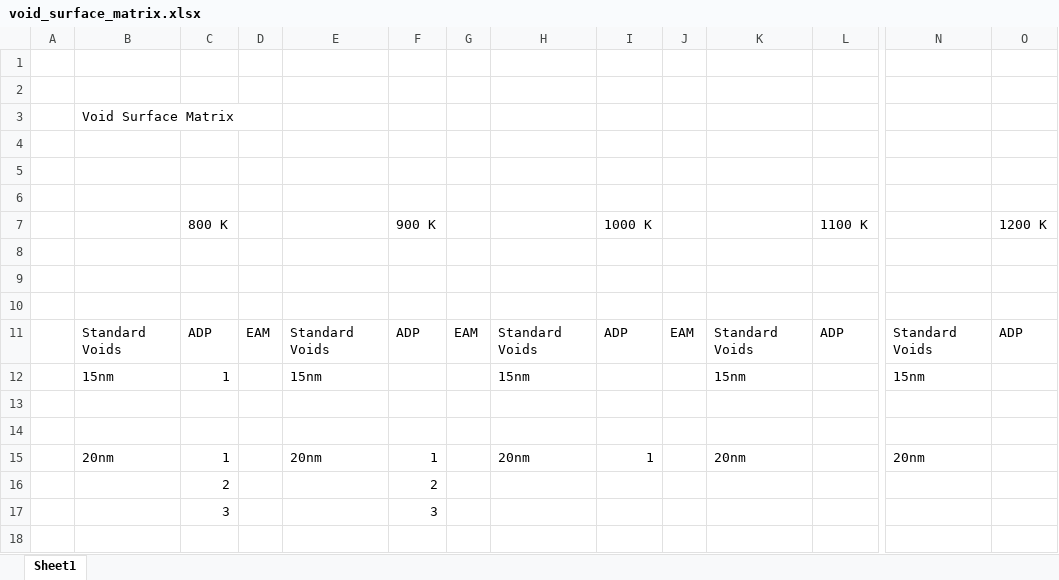
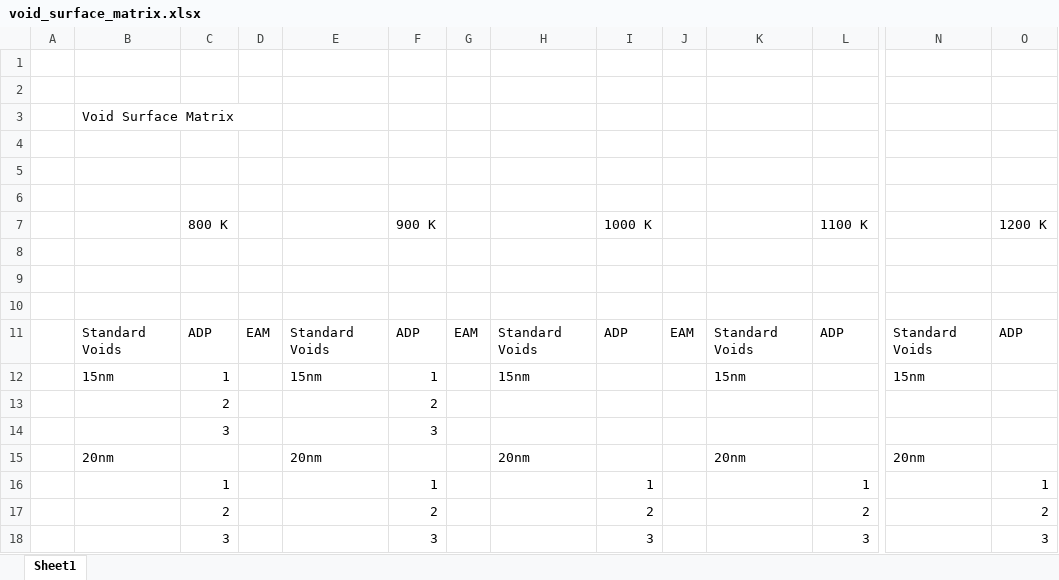
Before and after one commit to benbeeler/spreadsheets, an Excel workbook: USHPRR/void_surface_matrix.xlsx, sheet Sheet1, drawn as a sheet; only a part is shown, gaps mark what is left out; values as stored, in another font and other column widths than the file's, no borders; removed rows and columns are numbered as before the commit, all else as after; rows hold the shown columns only; the diff names each change by its address in the sheet, - before the commit and + after, or states it on an @@ line.

```diff
--- a/USHPRR/void_surface_matrix.xlsx (sheet Sheet1)
+++ b/USHPRR/void_surface_matrix.xlsx (sheet Sheet1)
-F12 (900 K): (empty)
+F12 (900 K): 1
-row 13: (empty)
-row 14: (empty)
-row 15:  | 20nm | 1 |  | 20nm | 1 |  | 20nm | 1 |  | 20nm |  | 20nm
+row 15:  | 20nm |  |  | 20nm |  |  | 20nm |  |  | 20nm |  | 20nm
+row 16:  |  | 1 |  |  | 1 |  |  | 1 |  |  | 1 |  | 1
+row 17:  |  | 2 |  |  | 2 |  |  | 2 |  |  | 2 |  | 2
+row 18:  |  | 3 |  |  | 3 |  |  | 3 |  |  | 3 |  | 3
```
Also changed, not shown: 1 other file.
